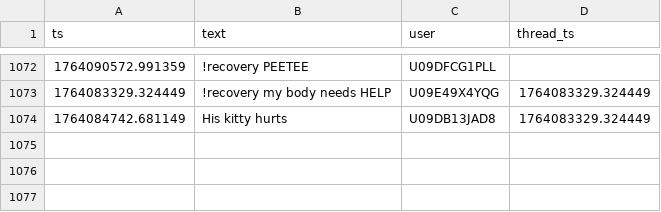
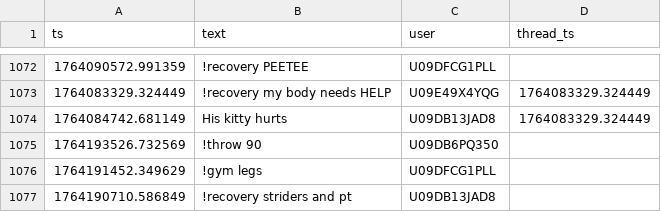
Before and after one commit to MGreenberg58/slackbot-main, a CSV file: messages.csv, drawn as a sheet; only a part is shown, gaps mark what is left out; the diff names each change by its address in the sheet, - before the commit and + after, or states it on an @@ line.

```diff
--- a/messages.csv
+++ b/messages.csv
+row 1075: 1764193526.732569 | !throw 90 | U09DB6PQ350
+row 1076: 1764191452.349629 | !gym legs | U09DFCG1PLL
+row 1077: 1764190710.586849 | !recovery striders and pt | U09DB13JAD8
```
